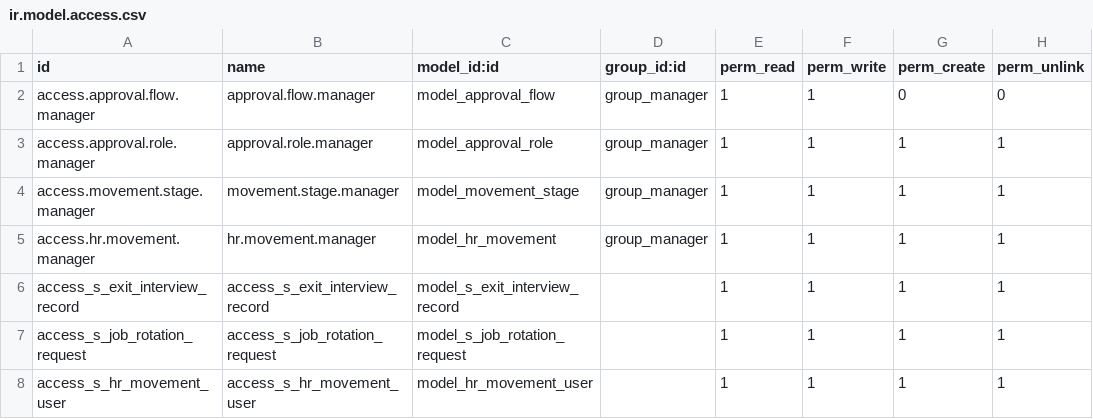
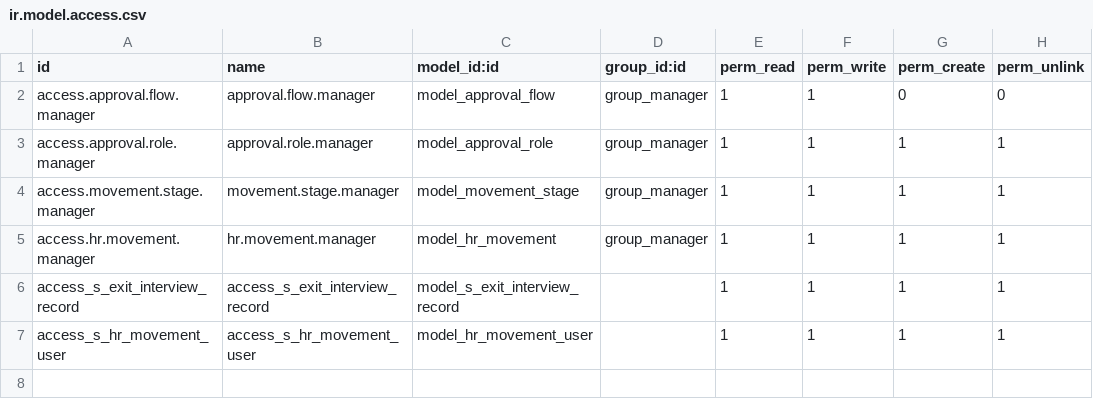
Before and after one commit to erpblogs/dbti, a CSV file: advanced_movement/security/ir.model.access.csv, drawn as a sheet; the diff names each change by its address in the sheet, - before the commit and + after, or states it on an @@ line.

```diff
--- a/advanced_movement/security/ir.model.access.csv
+++ b/advanced_movement/security/ir.model.access.csv
-row 7: access_s_job_rotation_request | access_s_job_rotation_request | model_s_job_rotation_request |  | 1 | 1 | 1 | 1
```
Also changed, not shown: 8 other files.
